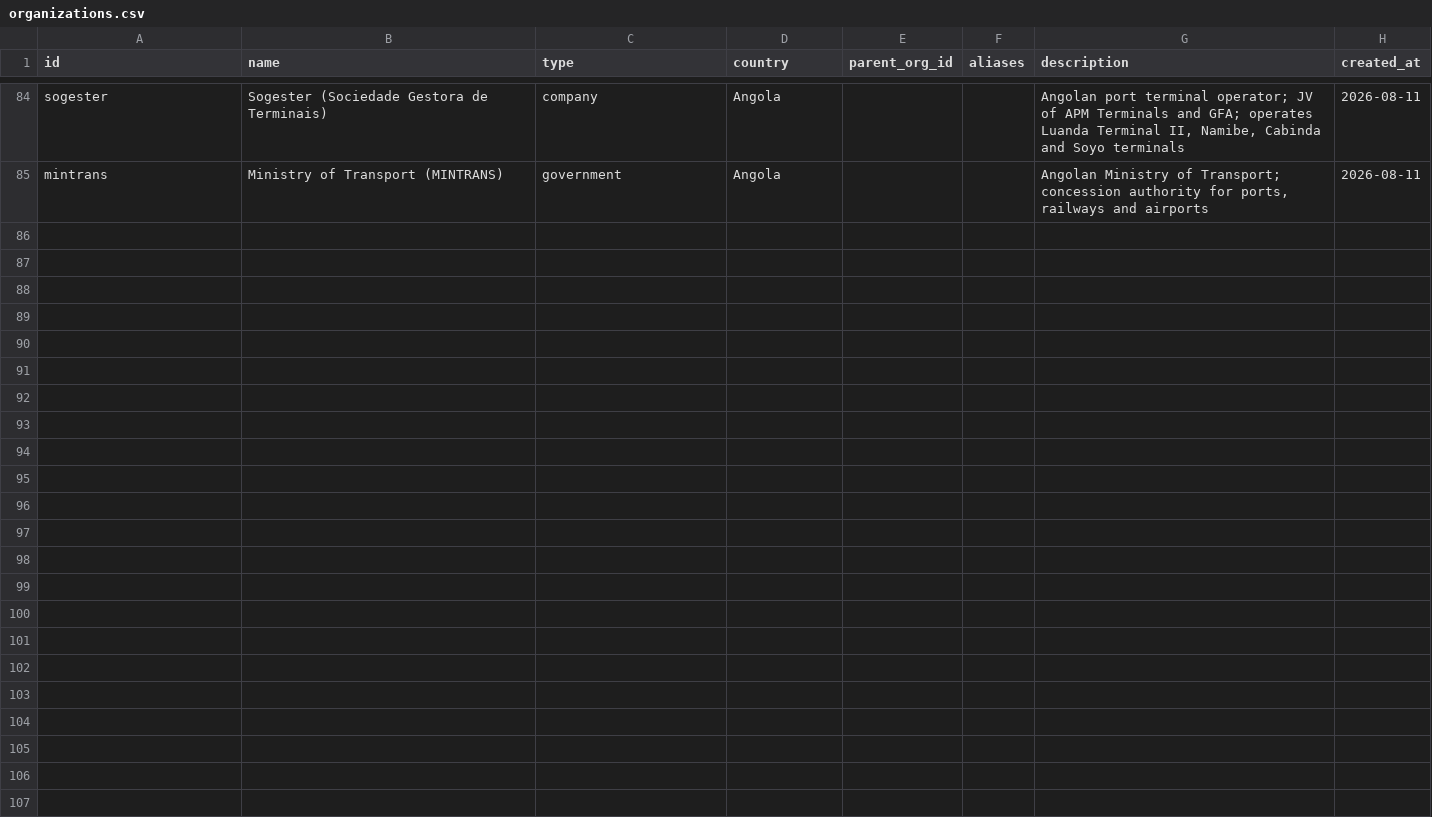
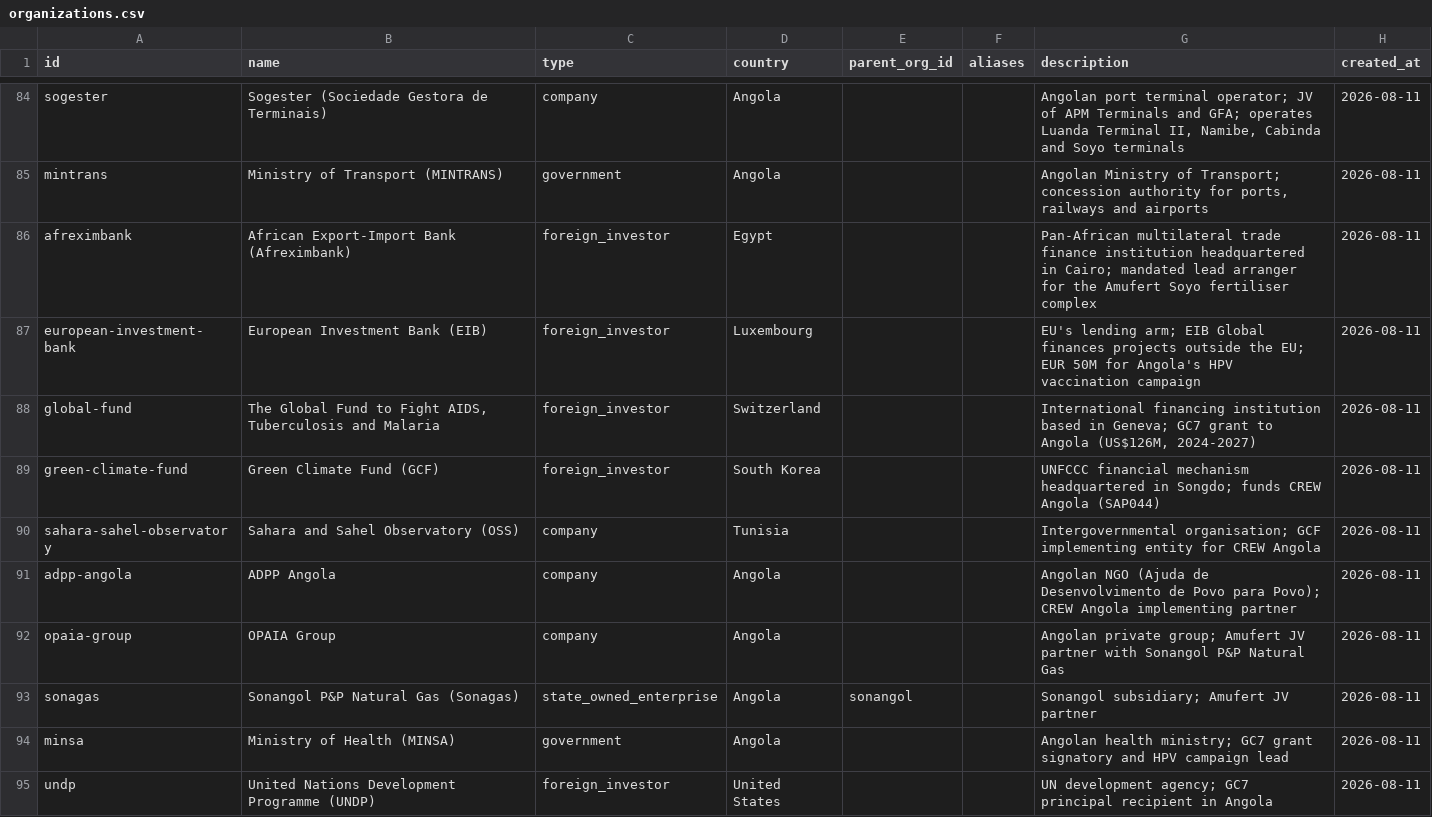
Before and after one commit to Riclex/lineata, a CSV file: data/organizations.csv, drawn as a sheet; only a part is shown, gaps mark what is left out; the diff names each change by its address in the sheet, - before the commit and + after, or states it on an @@ line.

```diff
--- a/data/organizations.csv
+++ b/data/organizations.csv
+row 86: afreximbank | African Export-Import Bank (Afreximbank) | foreign_investor | Egypt |  |  | Pan-African multilateral trade finance institution headquartered in Cairo; mandated lead arranger for the Amufert Soyo fertiliser complex | 2026-08-11
+row 87: european-investment-bank | European Investment Bank (EIB) | foreign_investor | Luxembourg |  |  | EU's lending arm; EIB Global finances projects outside the EU; EUR 50M for Angola's HPV vaccination campaign | 2026-08-11
+row 88: global-fund | The Global Fund to Fight AIDS, Tuberculosis and Malaria | foreign_investor | Switzerland |  |  | International financing institution based in Geneva; GC7 grant to Angola (US$126M, 2024-2027) | 2026-08-11
+row 89: green-climate-fund | Green Climate Fund (GCF) | foreign_investor | South Korea |  |  | UNFCCC financial mechanism headquartered in Songdo; funds CREW Angola (SAP044) | 2026-08-11
+row 90: sahara-sahel-observatory | Sahara and Sahel Observatory (OSS) | company | Tunisia |  |  | Intergovernmental organisation; GCF implementing entity for CREW Angola | 2026-08-11
+row 91: adpp-angola | ADPP Angola | company | Angola |  |  | Angolan NGO (Ajuda de Desenvolvimento de Povo para Povo); CREW Angola implementing partner | 2026-08-11
+row 92: opaia-group | OPAIA Group | company | Angola |  |  | Angolan private group; Amufert JV partner with Sonangol P&P Natural Gas | 2026-08-11
+row 93: sonagas | Sonangol P&P Natural Gas (Sonagas) | state_owned_enterprise | Angola | sonangol |  | Sonangol subsidiary; Amufert JV partner | 2026-08-11
+row 94: minsa | Ministry of Health (MINSA) | government | Angola |  |  | Angolan health ministry; GC7 grant signatory and HPV campaign lead | 2026-08-11
+row 95: undp | United Nations Development Programme (UNDP) | foreign_investor | United States |  |  | UN development agency; GC7 principal recipient in Angola | 2026-08-11
```
Also changed, not shown: data/events.csv, data/project_organizations.csv, 9 other files.
